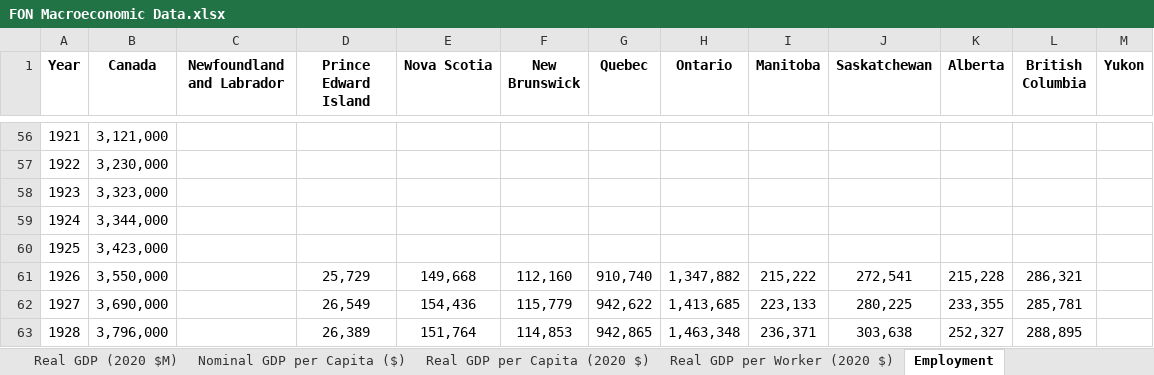
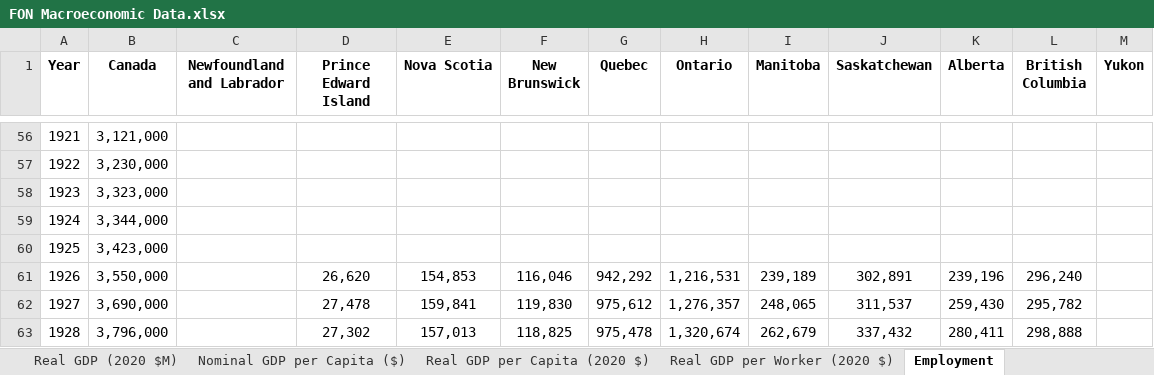
Before and after one commit to FONCanada/FONmacro, an Excel workbook: FON Macroeconomic Data.xlsx, sheet Employment, drawn as a sheet; only a part is shown, gaps mark what is left out; values as stored, in another font and other column widths than the file's, no borders; the diff covers the shown part only; the diff names each change by its address in the sheet, - before the commit and + after, or states it on an @@ line.

```diff
--- a/FON Macroeconomic Data.xlsx (sheet Employment)
+++ b/FON Macroeconomic Data.xlsx (sheet Employment)
-D61 (Prince Edward Island): 25,729
+D61 (Prince Edward Island): 26,620
-E61 (Nova Scotia): 149,668
+E61 (Nova Scotia): 154,853
-F61 (New Brunswick): 112,160
+F61 (New Brunswick): 116,046
-G61 (Quebec): 910,740
+G61 (Quebec): 942,292
-H61 (Ontario): 1,347,882
+H61 (Ontario): 1,216,531
-I61 (Manitoba): 215,222
+I61 (Manitoba): 239,189
-J61 (Saskatchewan): 272,541
+J61 (Saskatchewan): 302,891
-K61 (Alberta): 215,228
+K61 (Alberta): 239,196
-L61 (British Columbia): 286,321
+L61 (British Columbia): 296,240
-D62 (Prince Edward Island): 26,549
+D62 (Prince Edward Island): 27,478
-E62 (Nova Scotia): 154,436
+E62 (Nova Scotia): 159,841
-F62 (New Brunswick): 115,779
+F62 (New Brunswick): 119,830
-G62 (Quebec): 942,622
+G62 (Quebec): 975,612
-H62 (Ontario): 1,413,685
+H62 (Ontario): 1,276,357
-I62 (Manitoba): 223,133
+I62 (Manitoba): 248,065
-J62 (Saskatchewan): 280,225
+J62 (Saskatchewan): 311,537
-K62 (Alberta): 233,355
+K62 (Alberta): 259,430
-L62 (British Columbia): 285,781
+L62 (British Columbia): 295,782
-D63 (Prince Edward Island): 26,389
+D63 (Prince Edward Island): 27,302
-E63 (Nova Scotia): 151,764
+E63 (Nova Scotia): 157,013
-F63 (New Brunswick): 114,853
+F63 (New Brunswick): 118,825
-G63 (Quebec): 942,865
+G63 (Quebec): 975,478
-H63 (Ontario): 1,463,348
+H63 (Ontario): 1,320,674
-I63 (Manitoba): 236,371
+I63 (Manitoba): 262,679
-J63 (Saskatchewan): 303,638
+J63 (Saskatchewan): 337,432
-K63 (Alberta): 252,327
+K63 (Alberta): 280,411
-L63 (British Columbia): 288,895
+L63 (British Columbia): 298,888
```
Also changed, not shown: 153 edited cells elsewhere in this sheet, sheet Real GDP per Worker (2020 $), 2 other files.
